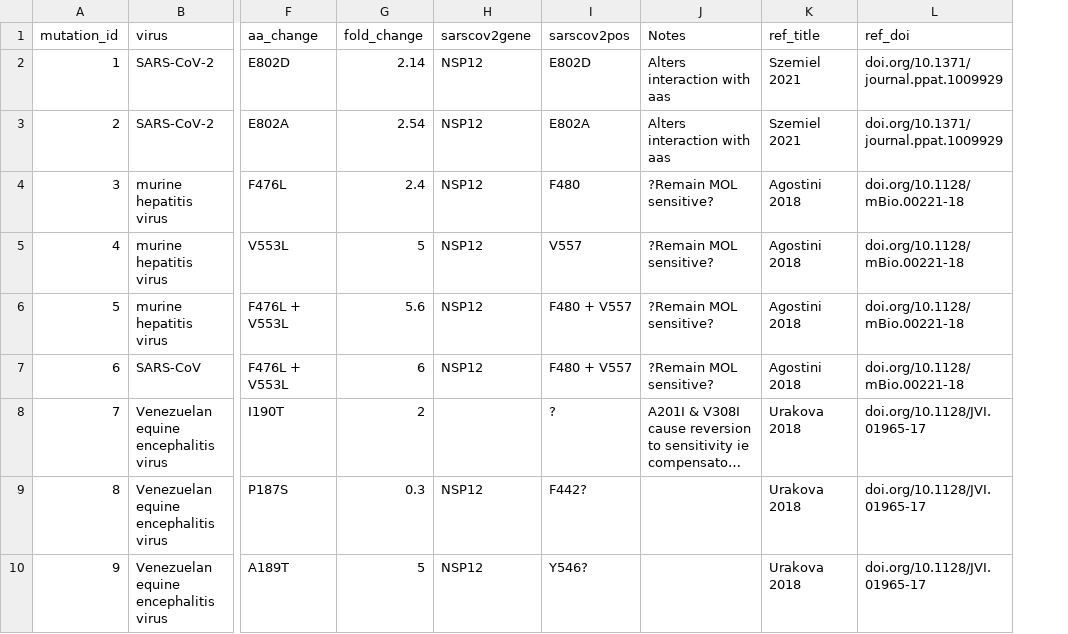
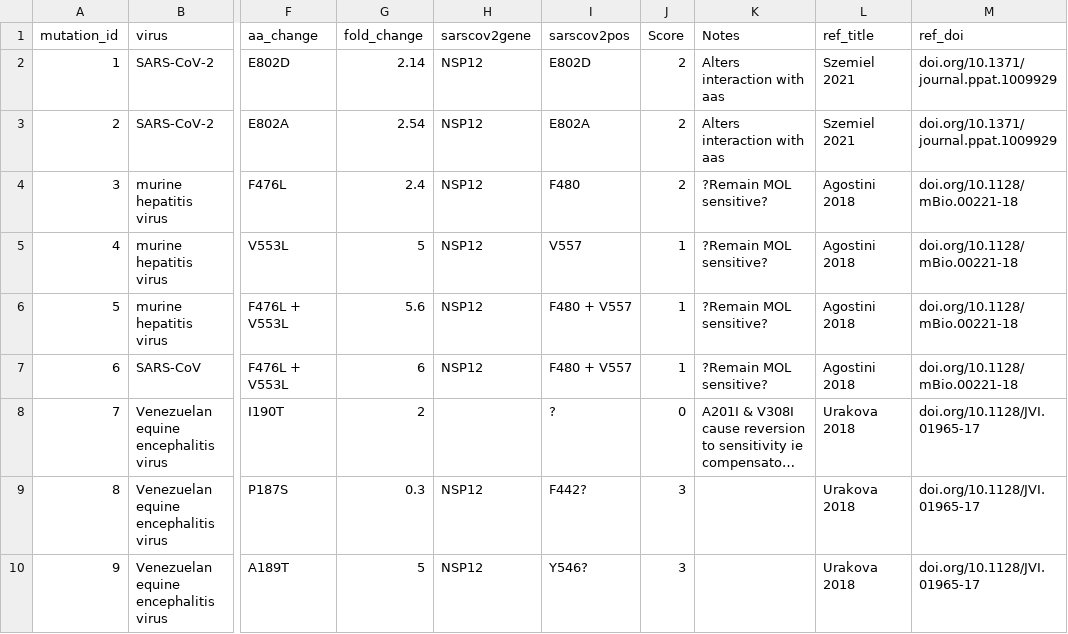
Before and after one commit to ucl-pathgenomics/SARS2-ResistanceDB, a TSV file: rna_antiviral_db.tsv, drawn as a sheet; only a part is shown, gaps mark what is left out; long unchanged cells end in …; the diff names each change by its address in the sheet, - before the commit and + after, or states it on an @@ line.

Commit message:
Score added for molnupiravir relevance

```diff
--- a/rna_antiviral_db.tsv
+++ b/rna_antiviral_db.tsv
+column J (Score), rows 2-10: 2 | 2 | 2 | 1 | 1 | 1 | 0 | 3 | 3
```
